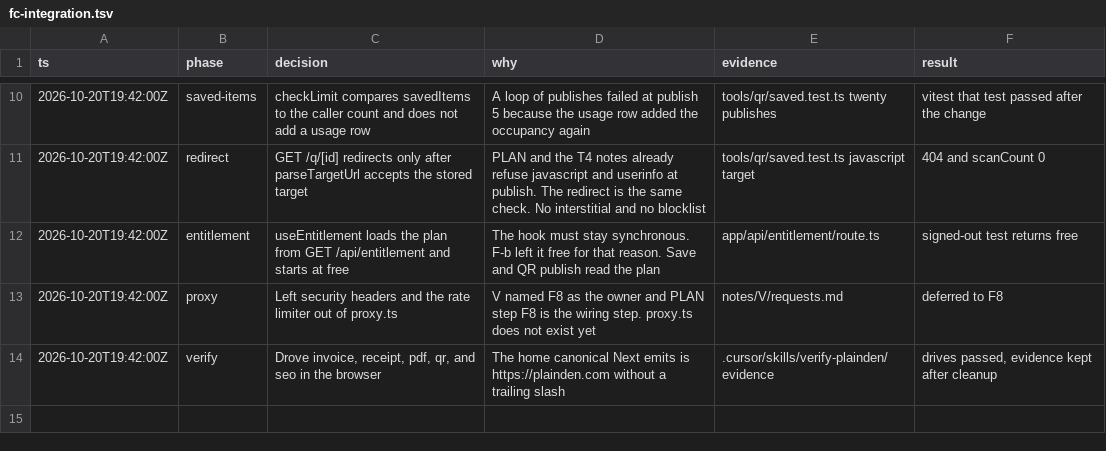
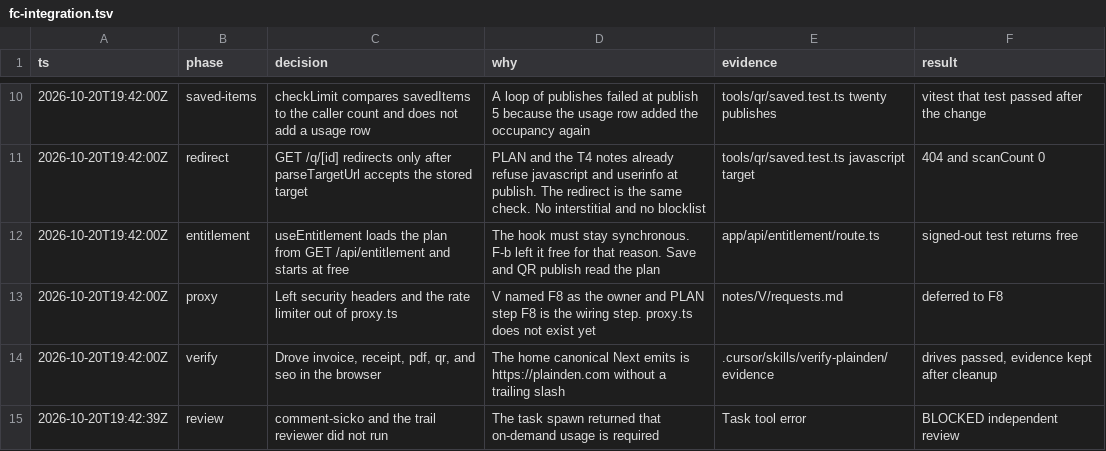
Before and after one commit to aimpang-me/plainden, a TSV file: .audit/fc-integration.tsv, drawn as a sheet; only a part is shown, gaps mark what is left out; the diff names each change by its address in the sheet, - before the commit and + after, or states it on an @@ line.

```diff
--- a/.audit/fc-integration.tsv
+++ b/.audit/fc-integration.tsv
+row 15: 2026-10-20T19:42:39Z | review | comment-sicko and the trail reviewer did not run | The task spawn returned that on-demand usage is required | Task tool error | BLOCKED independent review
```
